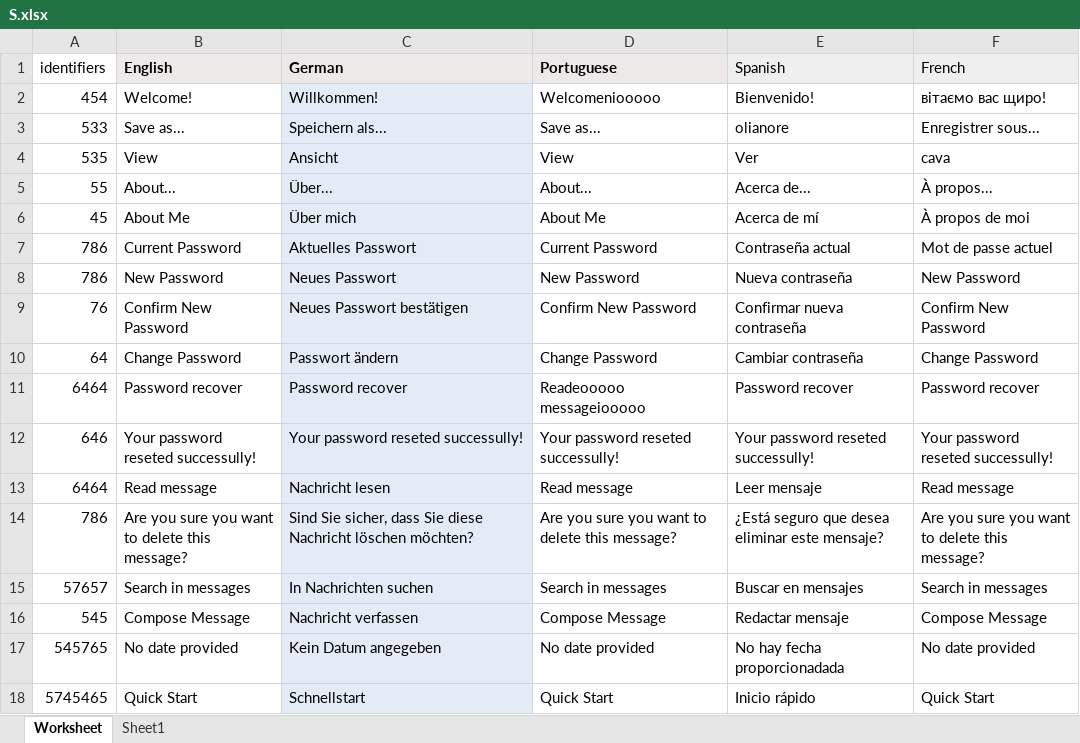
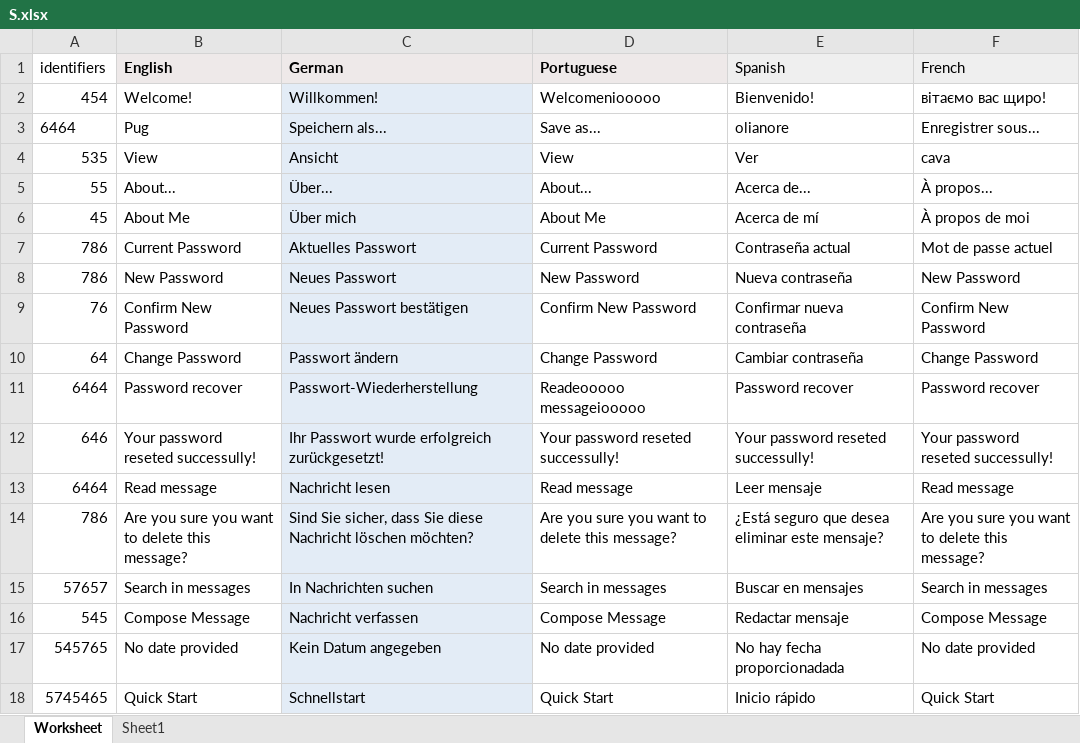
Before and after one commit to zozulka/test-xlsx, an Excel workbook: fr/S.xlsx, sheet Worksheet, drawn as a sheet; values as stored, in another font and other column widths than the file's, no borders; the diff names each change by its address in the sheet, - before the commit and + after, or states it on an @@ line.

Commit message:
New translations s.xlsx (Multilingual)

```diff
--- a/fr/S.xlsx (sheet Worksheet)
+++ b/fr/S.xlsx (sheet Worksheet)
-A3 (identifiers): 533
+A3 (identifiers): 6464
-B3 (English): Save as...
+B3 (English): Pug
-C11 (German): Password recover
+C11 (German): Passwort-Wiederherstellung
-C12 (German): Your password reseted successully!
+C12 (German): Ihr Passwort wurde erfolgreich zurückgesetzt!
```
